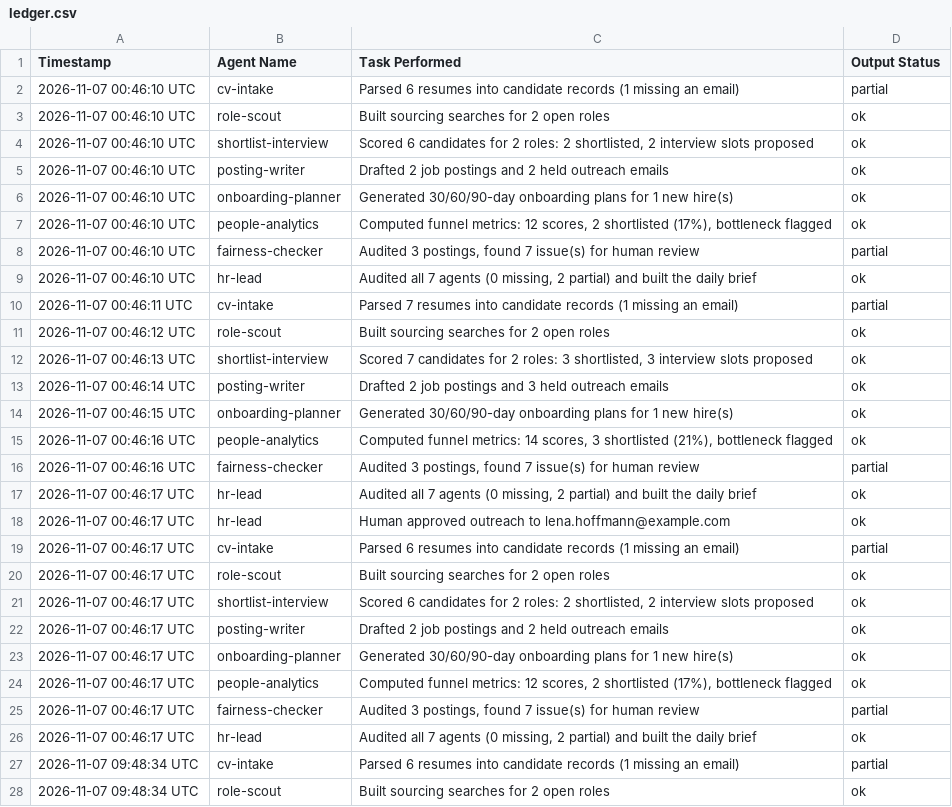
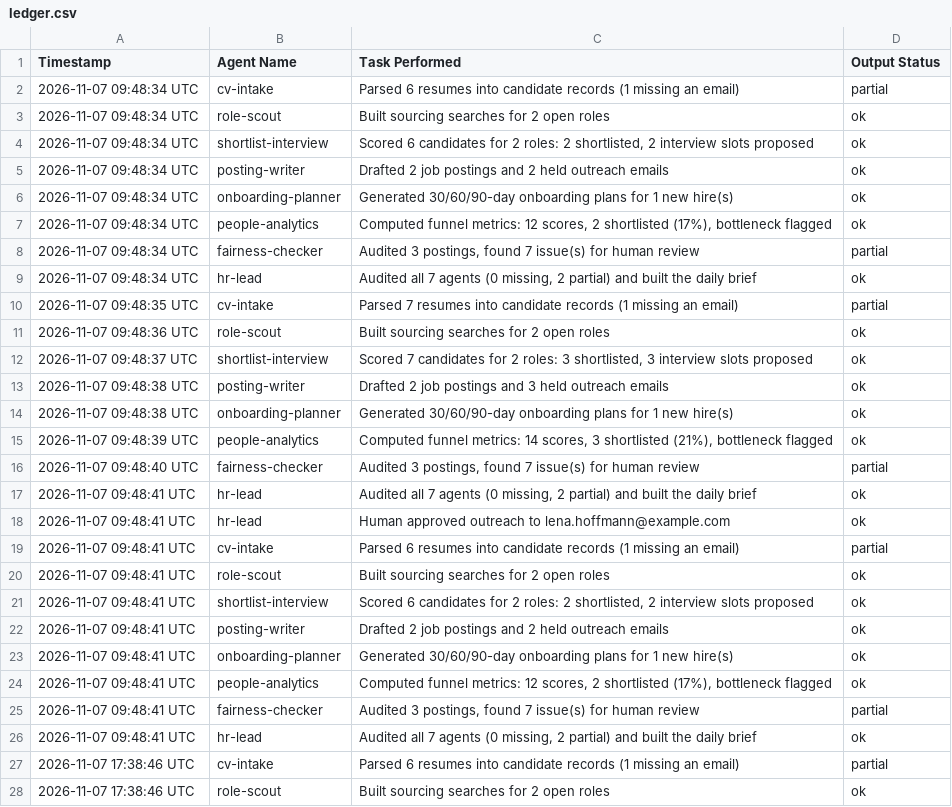
Before and after one commit to mehmoodanas/talentbridge-ai-hr-agency, a CSV file: out/ledger.csv, drawn as a sheet; only a part is shown; the shorter side is filled out with more unchanged rows; the diff covers the shown part only.

Commit message:
Agents ran: update ledger

```diff
--- a/out/ledger.csv
+++ b/out/ledger.csv
@@ -1,27 +1,2 @@
 Timestamp,Agent Name,Task Performed,Output Status
-"2026-11-07 00:46:10 UTC","cv-intake","Parsed 6 resumes into candidate records (1 missing an email)","partial"
-"2026-11-07 00:46:10 UTC","role-scout","Built sourcing searches for 2 open roles","ok"
-"2026-11-07 00:46:10 UTC","shortlist-interview","Scored 6 candidates for 2 roles: 2 shortlisted, 2 interview slots proposed","ok"
-"2026-11-07 00:46:10 UTC","posting-writer","Drafted 2 job postings and 2 held outreach emails","ok"
-"2026-11-07 00:46:10 UTC","onboarding-planner","Generated 30/60/90-day onboarding plans for 1 new hire(s)","ok"
-"2026-11-07 00:46:10 UTC","people-analytics","Computed funnel metrics: 12 scores, 2 shortlisted (17%), bottleneck flagged","ok"
-"2026-11-07 00:46:10 UTC","fairness-checker","Audited 3 postings, found 7 issue(s) for human review","partial"
-"2026-11-07 00:46:10 UTC","hr-lead","Audited all 7 agents (0 missing, 2 partial) and built the daily brief","ok"
-"2026-11-07 00:46:11 UTC","cv-intake","Parsed 7 resumes into candidate records (1 missing an email)","partial"
-"2026-11-07 00:46:12 UTC","role-scout","Built sourcing searches for 2 open roles","ok"
-"2026-11-07 00:46:13 UTC","shortlist-interview","Scored 7 candidates for 2 roles: 3 shortlisted, 3 interview slots proposed","ok"
-"2026-11-07 00:46:14 UTC","posting-writer","Drafted 2 job postings and 3 held outreach emails","ok"
-"2026-11-07 00:46:15 UTC","onboarding-planner","Generated 30/60/90-day onboarding plans for 1 new hire(s)","ok"
-"2026-11-07 00:46:16 UTC","people-analytics","Computed funnel metrics: 14 scores, 3 shortlisted (21%), bottleneck flagged","ok"
-"2026-11-07 00:46:16 UTC","fairness-checker","Audited 3 postings, found 7 issue(s) for human review","partial"
-"2026-11-07 00:46:17 UTC","hr-lead","Audited all 7 agents (0 missing, 2 partial) and built the daily brief","ok"
-"2026-11-07 00:46:17 UTC","hr-lead","Human approved outreach to lena.hoffmann@example.com","ok"
-"2026-11-07 00:46:17 UTC","cv-intake","Parsed 6 resumes into candidate records (1 missing an email)","partial"
-"2026-11-07 00:46:17 UTC","role-scout","Built sourcing searches for 2 open roles","ok"
-"2026-11-07 00:46:17 UTC","shortlist-interview","Scored 6 candidates for 2 roles: 2 shortlisted, 2 interview slots proposed","ok"
-"2026-11-07 00:46:17 UTC","posting-writer","Drafted 2 job postings and 2 held outreach emails","ok"
-"2026-11-07 00:46:17 UTC","onboarding-planner","Generated 30/60/90-day onboarding plans for 1 new hire(s)","ok"
-"2026-11-07 00:46:17 UTC","people-analytics","Computed funnel metrics: 12 scores, 2 shortlisted (17%), bottleneck flagged","ok"
-"2026-11-07 00:46:17 UTC","fairness-checker","Audited 3 postings, found 7 issue(s) for human review","partial"
-"2026-11-07 00:46:17 UTC","hr-lead","Audited all 7 agents (0 missing, 2 partial) and built the daily brief","ok"
 "2026-11-07 09:48:34 UTC","cv-intake","Parsed 6 resumes into candidate records (1 missing an email)","partial"
```
Also changed, not shown: 25 added rows elsewhere in this file, 3 other files.
